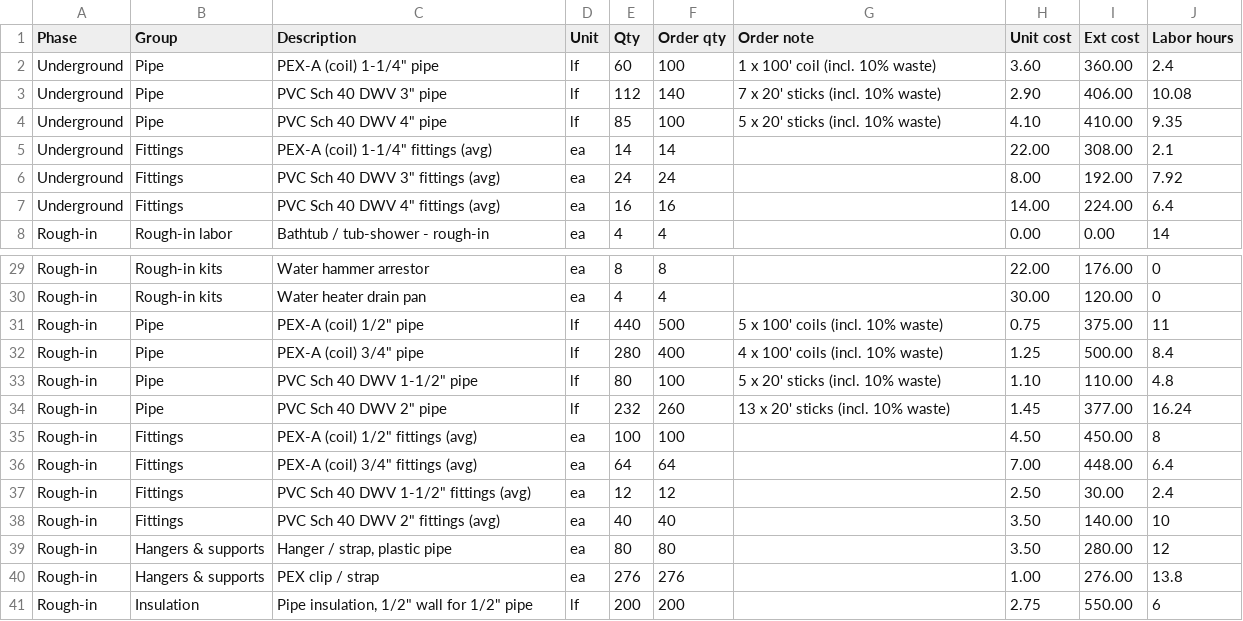
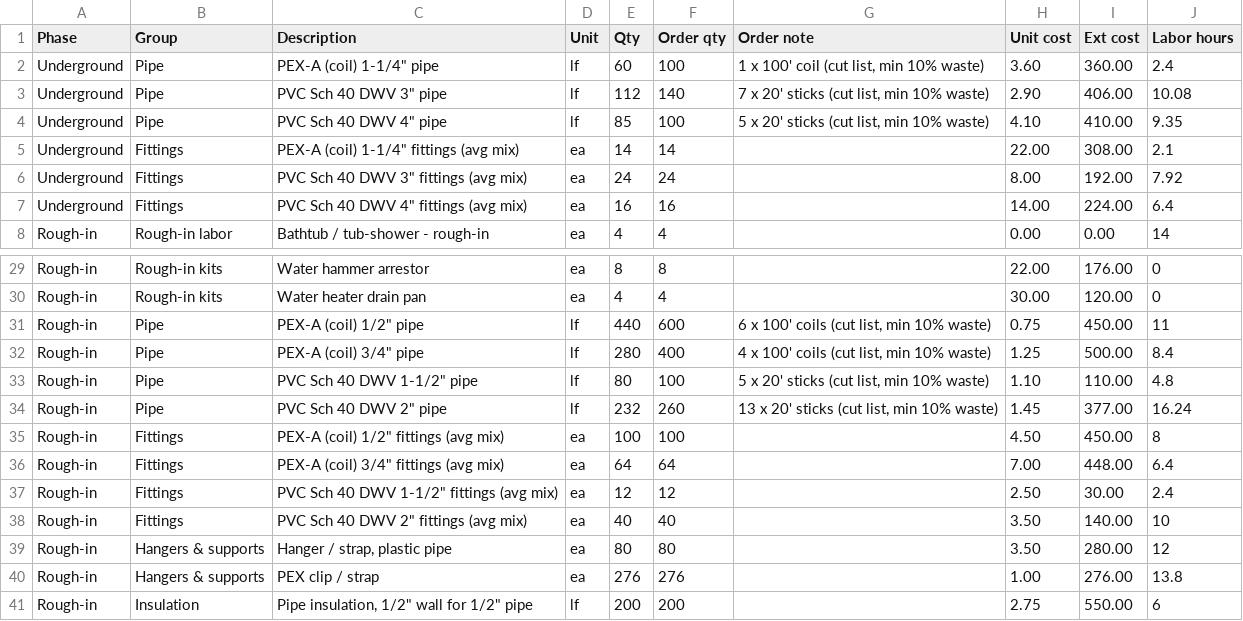
Before and after one commit to DylanStewartOBE/WorthWindow, a CSV file: public/sample-outputs/plumbing/worth-construction_wp-1001_plumbing-materials_rev-a.csv, drawn as a sheet; only a part is shown, gaps mark what is left out.

```diff
--- a/public/sample-outputs/plumbing/worth-construction_wp-1001_plumbing-materials_rev-a.csv
+++ b/public/sample-outputs/plumbing/worth-construction_wp-1001_plumbing-materials_rev-a.csv
@@ -1,8 +1,8 @@
 Phase,Group,Description,Unit,Qty,Order qty,Order note,Unit cost,Ext cost,Labor hours
-Underground,Pipe,"PEX-A (coil) 1-1/4"" pipe",lf,60,100,1 x 100' coil (incl. 10% waste),3.60,360.00,2.4
-Underground,Pipe,"PVC Sch 40 DWV 3"" pipe",lf,112,140,7 x 20' sticks (incl. 10% waste),2.90,406.00,10.08
-Underground,Pipe,"PVC Sch 40 DWV 4"" pipe",lf,85,100,5 x 20' sticks (incl. 10% waste),4.10,410.00,9.35
-Underground,Fittings,"PEX-A (coil) 1-1/4"" fittings (avg)",ea,14,14,,22.00,308.00,2.1
-Underground,Fittings,"PVC Sch 40 DWV 3"" fittings (avg)",ea,24,24,,8.00,192.00,7.92
-Underground,Fittings,"PVC Sch 40 DWV 4"" fittings (avg)",ea,16,16,,14.00,224.00,6.4
+Underground,Pipe,"PEX-A (coil) 1-1/4"" pipe",lf,60,100,"1 x 100' coil (cut list, min 10% waste)",3.60,360.00,2.4
+Underground,Pipe,"PVC Sch 40 DWV 3"" pipe",lf,112,140,"7 x 20' sticks (cut list, min 10% waste)",2.90,406.00,10.08
+Underground,Pipe,"PVC Sch 40 DWV 4"" pipe",lf,85,100,"5 x 20' sticks (cut list, min 10% waste)",4.10,410.00,9.35
+Underground,Fittings,"PEX-A (coil) 1-1/4"" fittings (avg mix)",ea,14,14,,22.00,308.00,2.1
+Underground,Fittings,"PVC Sch 40 DWV 3"" fittings (avg mix)",ea,24,24,,8.00,192.00,7.92
+Underground,Fittings,"PVC Sch 40 DWV 4"" fittings (avg mix)",ea,16,16,,14.00,224.00,6.4
 Rough-in,Rough-in labor,Bathtub / tub-shower - rough-in,ea,4,4,,0.00,0.00,14
@@ -30,10 +30,10 @@ Rough-in,Rough-in kits,Water hammer arrestor,ea,8,8,,22.00,176.00,0
 Rough-in,Rough-in kits,Water heater drain pan,ea,4,4,,30.00,120.00,0
-Rough-in,Pipe,"PEX-A (coil) 1/2"" pipe",lf,440,500,5 x 100' coils (incl. 10% waste),0.75,375.00,11
-Rough-in,Pipe,"PEX-A (coil) 3/4"" pipe",lf,280,400,4 x 100' coils (incl. 10% waste),1.25,500.00,8.4
-Rough-in,Pipe,"PVC Sch 40 DWV 1-1/2"" pipe",lf,80,100,5 x 20' sticks (incl. 10% waste),1.10,110.00,4.8
-Rough-in,Pipe,"PVC Sch 40 DWV 2"" pipe",lf,232,260,13 x 20' sticks (incl. 10% waste),1.45,377.00,16.24
-Rough-in,Fittings,"PEX-A (coil) 1/2"" fittings (avg)",ea,100,100,,4.50,450.00,8
-Rough-in,Fittings,"PEX-A (coil) 3/4"" fittings (avg)",ea,64,64,,7.00,448.00,6.4
-Rough-in,Fittings,"PVC Sch 40 DWV 1-1/2"" fittings (avg)",ea,12,12,,2.50,30.00,2.4
-Rough-in,Fittings,"PVC Sch 40 DWV 2"" fittings (avg)",ea,40,40,,3.50,140.00,10
+Rough-in,Pipe,"PEX-A (coil) 1/2"" pipe",lf,440,600,"6 x 100' coils (cut list, min 10% waste)",0.75,450.00,11
+Rough-in,Pipe,"PEX-A (coil) 3/4"" pipe",lf,280,400,"4 x 100' coils (cut list, min 10% waste)",1.25,500.00,8.4
+Rough-in,Pipe,"PVC Sch 40 DWV 1-1/2"" pipe",lf,80,100,"5 x 20' sticks (cut list, min 10% waste)",1.10,110.00,4.8
+Rough-in,Pipe,"PVC Sch 40 DWV 2"" pipe",lf,232,260,"13 x 20' sticks (cut list, min 10% waste)",1.45,377.00,16.24
+Rough-in,Fittings,"PEX-A (coil) 1/2"" fittings (avg mix)",ea,100,100,,4.50,450.00,8
+Rough-in,Fittings,"PEX-A (coil) 3/4"" fittings (avg mix)",ea,64,64,,7.00,448.00,6.4
+Rough-in,Fittings,"PVC Sch 40 DWV 1-1/2"" fittings (avg mix)",ea,12,12,,2.50,30.00,2.4
+Rough-in,Fittings,"PVC Sch 40 DWV 2"" fittings (avg mix)",ea,40,40,,3.50,140.00,10
 Rough-in,Hangers & supports,"Hanger / strap, plastic pipe",ea,80,80,,3.50,280.00,12
```
Also changed, not shown: 25 other files.
